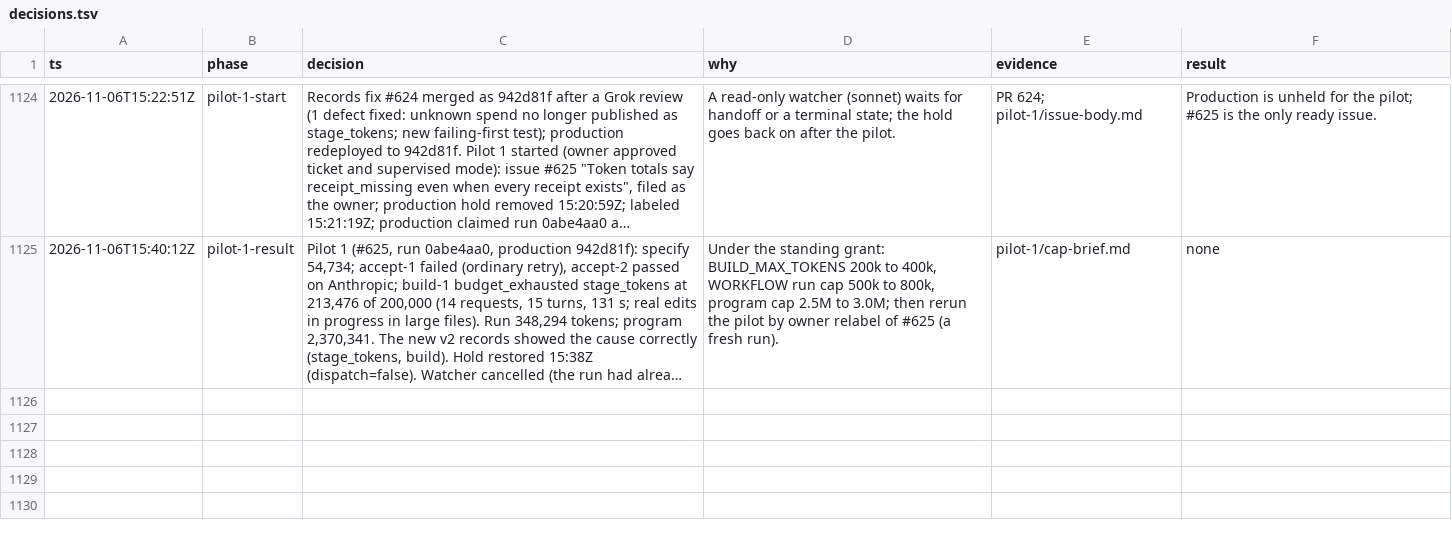
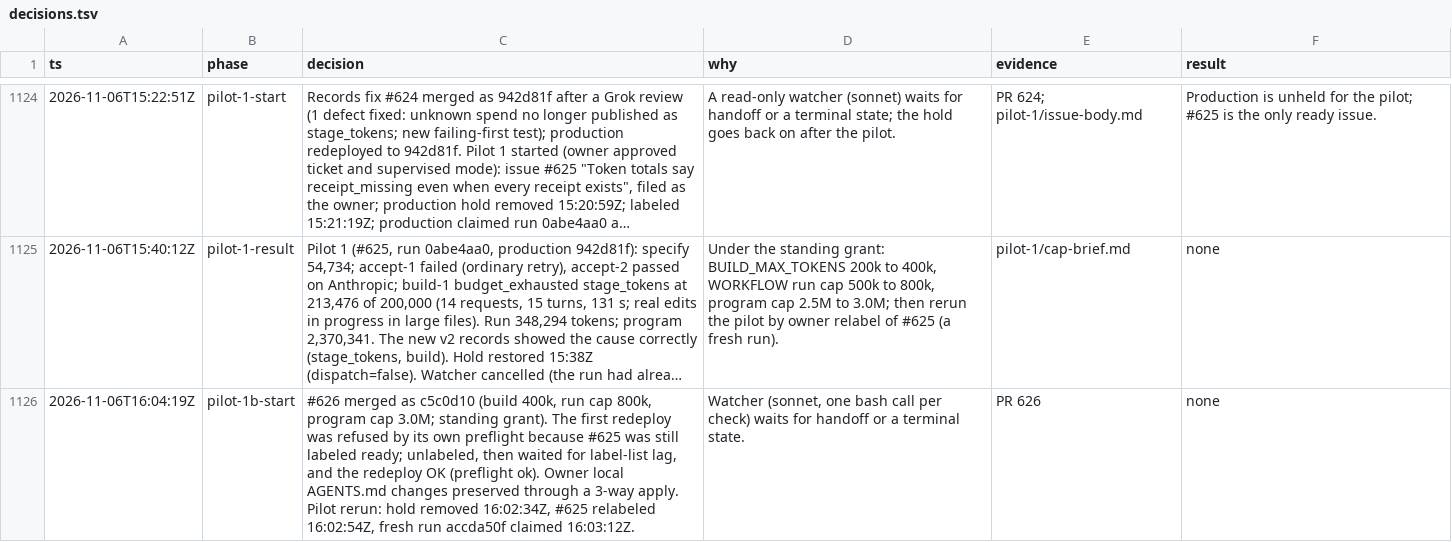
Before and after one commit to giuseppecrj/pi-herdr-factorio, a TSV file: docs/decisions.tsv, drawn as a sheet; only a part is shown, gaps mark what is left out; long unchanged cells end in …; the diff names each change by its address in the sheet, - before the commit and + after, or states it on an @@ line.

Commit message:
feat(repair): raise the repair-build allowance to 200,000 tokens per round (standing owner grant) (#627)

```diff
--- a/docs/decisions.tsv
+++ b/docs/decisions.tsv
+row 1126: 2026-11-06T16:04:19Z | pilot-1b-start | #626 merged as c5c0d10 (build 400k, run cap 800k, program cap 3.0M; standing grant). The first redeploy was refused by its own preflight because #625 was still labeled ready; unlabeled, then waited for label-list lag, and the redeploy OK (preflight ok). Owner local AGENTS.md changes preserved through a 3-way apply. Pilot rerun: hold removed 16:02:34Z, #625 relabeled 16:02:54Z, fresh run accda50f claimed 16:03:12Z. | Watcher (sonnet, one bash call per check) waits for handoff or a terminal state. | PR 626 | none
```
Also changed, not shown: 4 other files.
